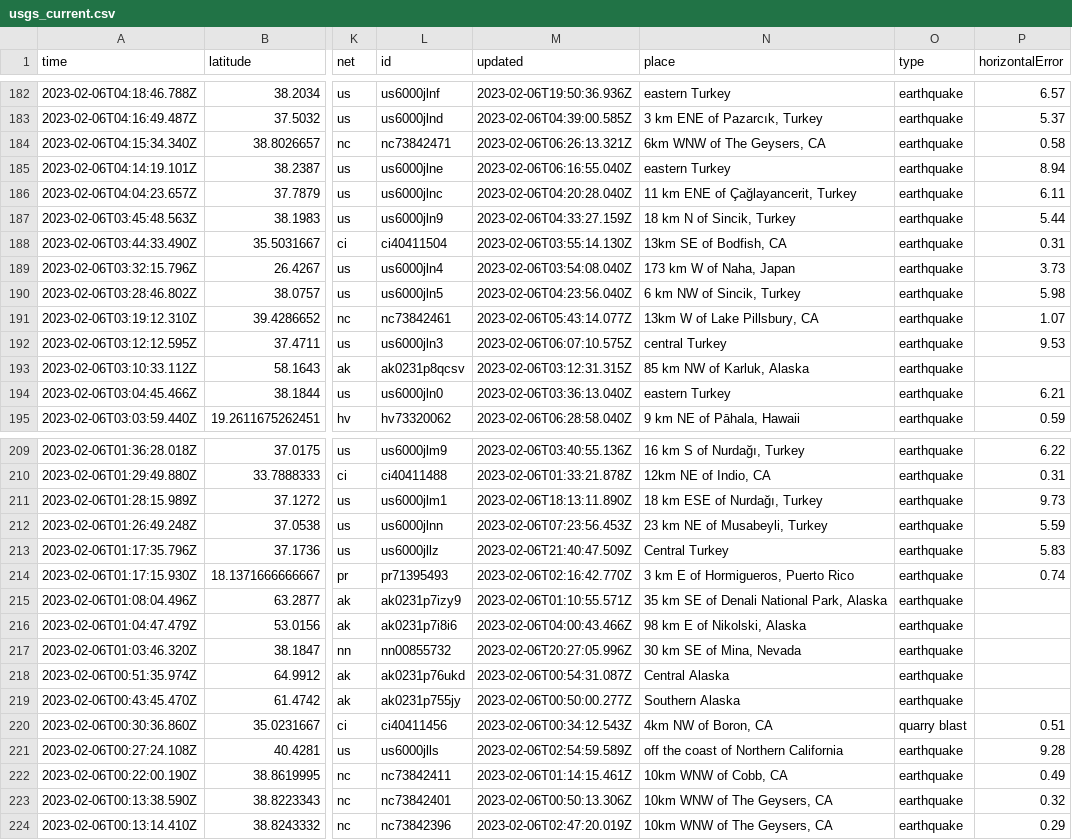
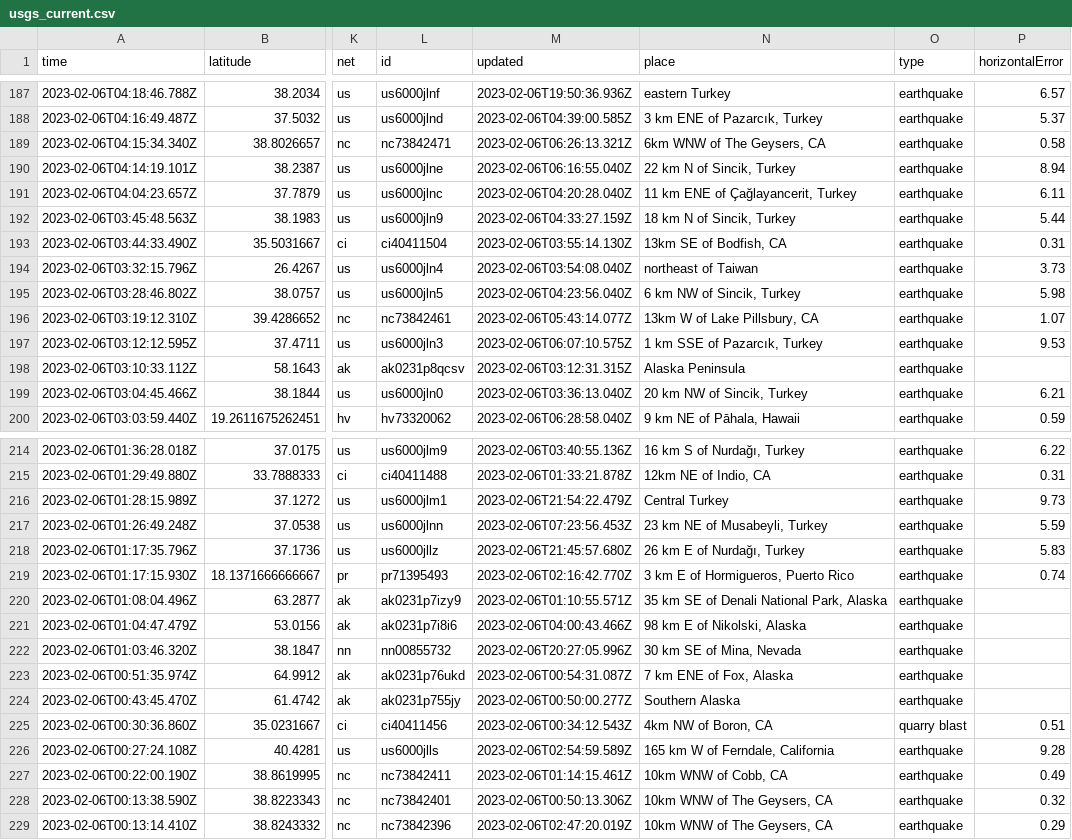
Before and after one commit to mattrehbein/nicar22-github-actions, a CSV file: usgs_current.csv, drawn as a sheet; only a part is shown, gaps mark what is left out; addresses are those after the commit; the diff covers the shown part only; the diff names each change by its address in the sheet, - before the commit and + after, or states it on an @@ line.

```diff
--- a/usgs_current.csv
+++ b/usgs_current.csv
-N190 (place): eastern Turkey
+N190 (place): 22 km N of Sincik, Turkey
-N194 (place): 173 km W of Naha, Japan
+N194 (place): northeast of Taiwan
-N197 (place): central Turkey
+N197 (place): 1 km SSE of Pazarcık, Turkey
-N198 (place): 85 km NW of Karluk, Alaska
+N198 (place): Alaska Peninsula
-N199 (place): eastern Turkey
+N199 (place): 20 km NW of Sincik, Turkey
-M216 (updated): 2023-02-06T18:13:11.890Z
+M216 (updated): 2023-02-06T21:54:22.479Z
-N216 (place): 18 km ESE of Nurdağı, Turkey
+N216 (place): Central Turkey
-M218 (updated): 2023-02-06T21:40:47.509Z
+M218 (updated): 2023-02-06T21:45:57.680Z
-N218 (place): Central Turkey
+N218 (place): 26 km E of Nurdağı, Turkey
-N223 (place): Central Alaska
+N223 (place): 7 km ENE of Fox, Alaska
-N226 (place): off the coast of Northern California
+N226 (place): 165 km W of Ferndale, California
```
Also changed, not shown: 5 added rows, 1 removed row and 34 edited cells elsewhere in this file.
